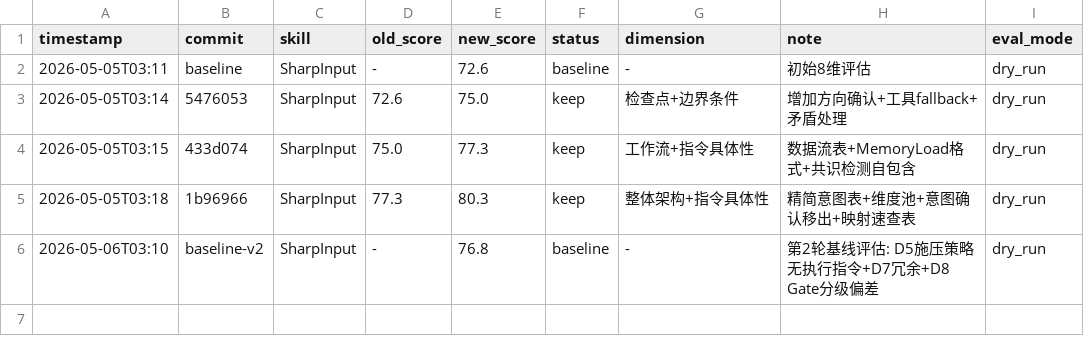
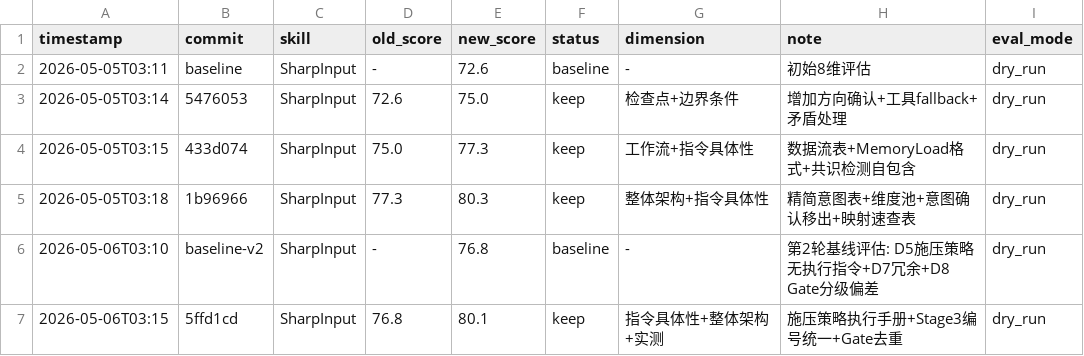
Before and after one commit to gaoyechen/SharpInput, a TSV file: results.tsv, drawn as a sheet.

Commit message:
optimize SharpInput: Round 2 - Level 0/1共识预警+Level 1轻量确认+边界规则13

```diff
--- a/results.tsv
+++ b/results.tsv
@@ -6 +6,2 @@ timestamp	commit	skill	old_score	new_score	status	dimension	note	eval_mode
 2026-05-06T03:10	baseline-v2	SharpInput	-	76.8	baseline	-	第2轮基线评估: D5施压策略无执行指令+D7冗余+D8 Gate分级偏差	dry_run
+2026-05-06T03:15	5ffd1cd	SharpInput	76.8	80.1	keep	指令具体性+整体架构+实测	施压策略执行手册+Stage3编号统一+Gate去重	dry_run
```
Also changed, not shown: 1 other file.
